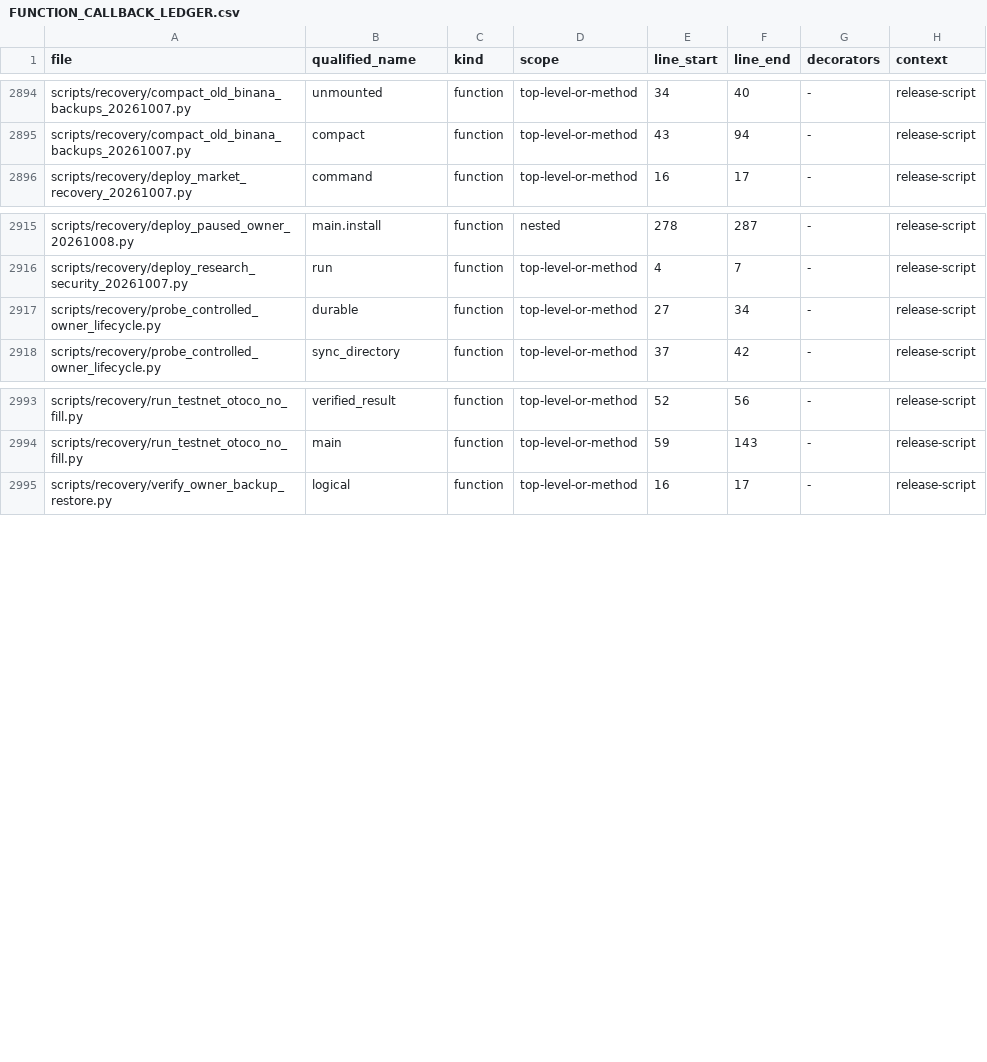
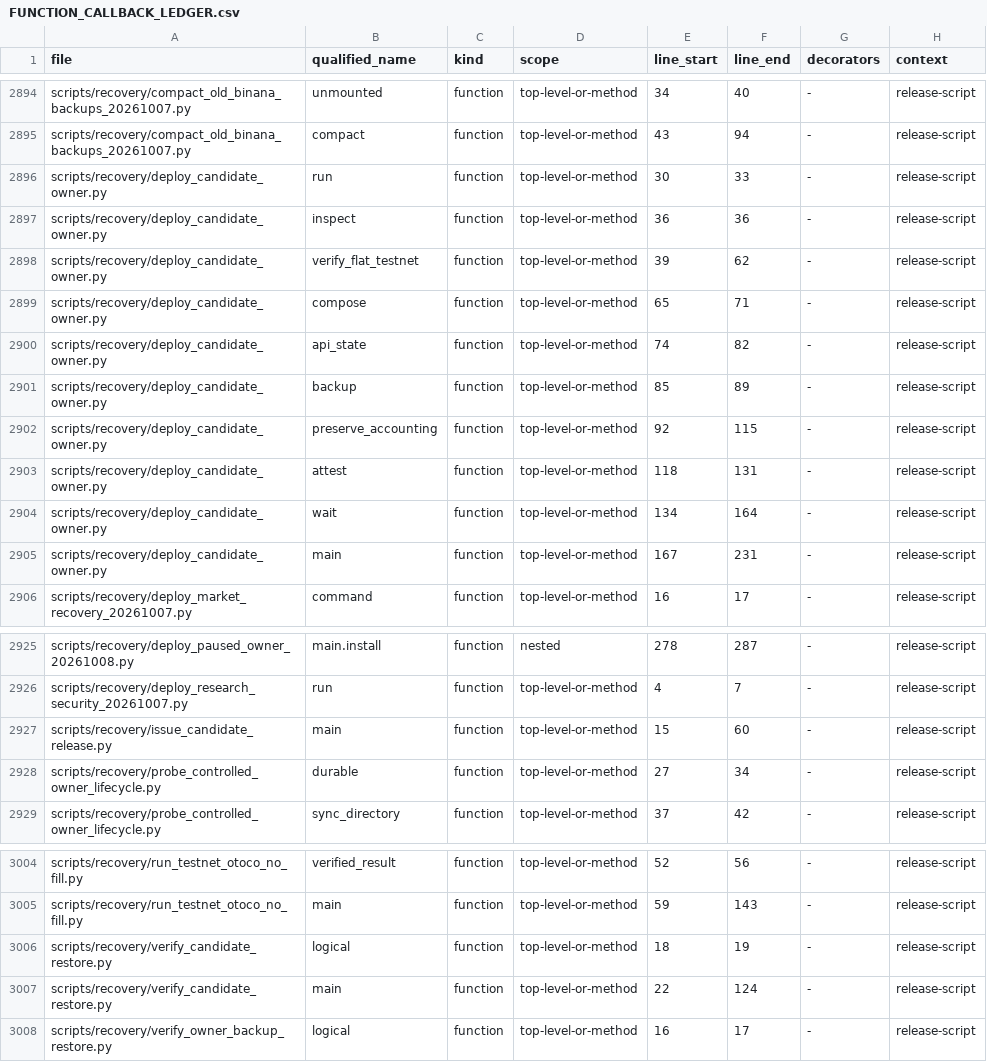
Before and after one commit to asad13-Binana/Binana-Binance-Spot-Trading-Sharia-Compliance-BOT-TestNet, a CSV file: docs/audit/FUNCTION_CALLBACK_LEDGER.csv, drawn as a sheet; only a part is shown, gaps mark what is left out; the diff names each change by its address in the sheet, - before the commit and + after, or states it on an @@ line.

Commit message:
Add stopped AWS rollout rollback and evidence-bound release issuer

```diff
--- a/docs/audit/FUNCTION_CALLBACK_LEDGER.csv
+++ b/docs/audit/FUNCTION_CALLBACK_LEDGER.csv
+row 2896: scripts/recovery/deploy_candidate_owner.py | run | function | top-level-or-method | 30 | 33 | - | release-script
+row 2897: scripts/recovery/deploy_candidate_owner.py | inspect | function | top-level-or-method | 36 | 36 | - | release-script
+row 2898: scripts/recovery/deploy_candidate_owner.py | verify_flat_testnet | function | top-level-or-method | 39 | 62 | - | release-script
+row 2899: scripts/recovery/deploy_candidate_owner.py | compose | function | top-level-or-method | 65 | 71 | - | release-script
+row 2900: scripts/recovery/deploy_candidate_owner.py | api_state | function | top-level-or-method | 74 | 82 | - | release-script
+row 2901: scripts/recovery/deploy_candidate_owner.py | backup | function | top-level-or-method | 85 | 89 | - | release-script
+row 2902: scripts/recovery/deploy_candidate_owner.py | preserve_accounting | function | top-level-or-method | 92 | 115 | - | release-script
+row 2903: scripts/recovery/deploy_candidate_owner.py | attest | function | top-level-or-method | 118 | 131 | - | release-script
+row 2904: scripts/recovery/deploy_candidate_owner.py | wait | function | top-level-or-method | 134 | 164 | - | release-script
+row 2905: scripts/recovery/deploy_candidate_owner.py | main | function | top-level-or-method | 167 | 231 | - | release-script
+row 2927: scripts/recovery/issue_candidate_release.py | main | function | top-level-or-method | 15 | 60 | - | release-script
+row 3006: scripts/recovery/verify_candidate_restore.py | logical | function | top-level-or-method | 18 | 19 | - | release-script
+row 3007: scripts/recovery/verify_candidate_restore.py | main | function | top-level-or-method | 22 | 124 | - | release-script
```
Also changed, not shown: docs/audit/FILE_REVIEW_LEDGER.csv, 6 other files.
